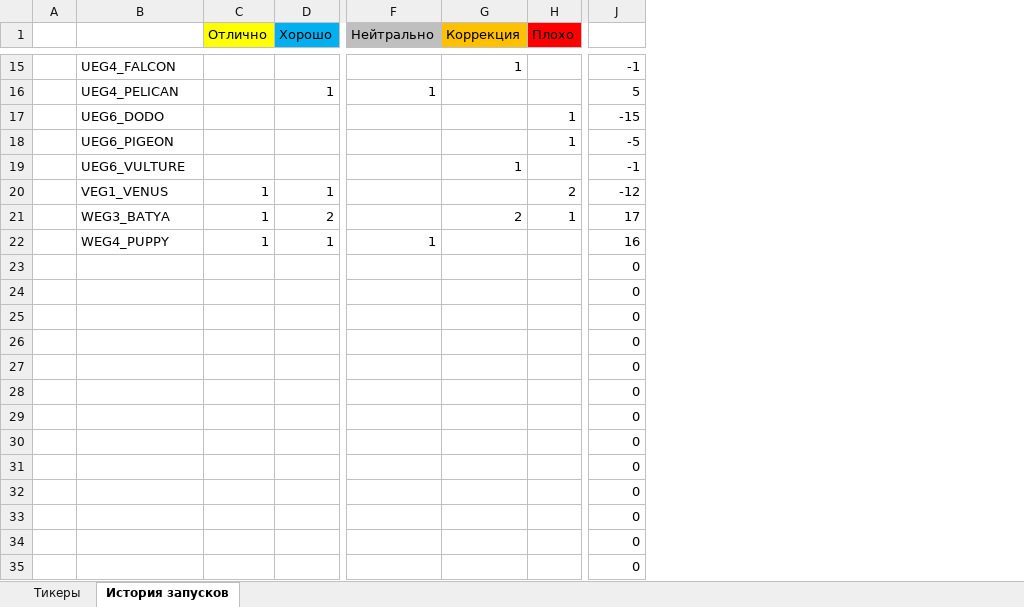
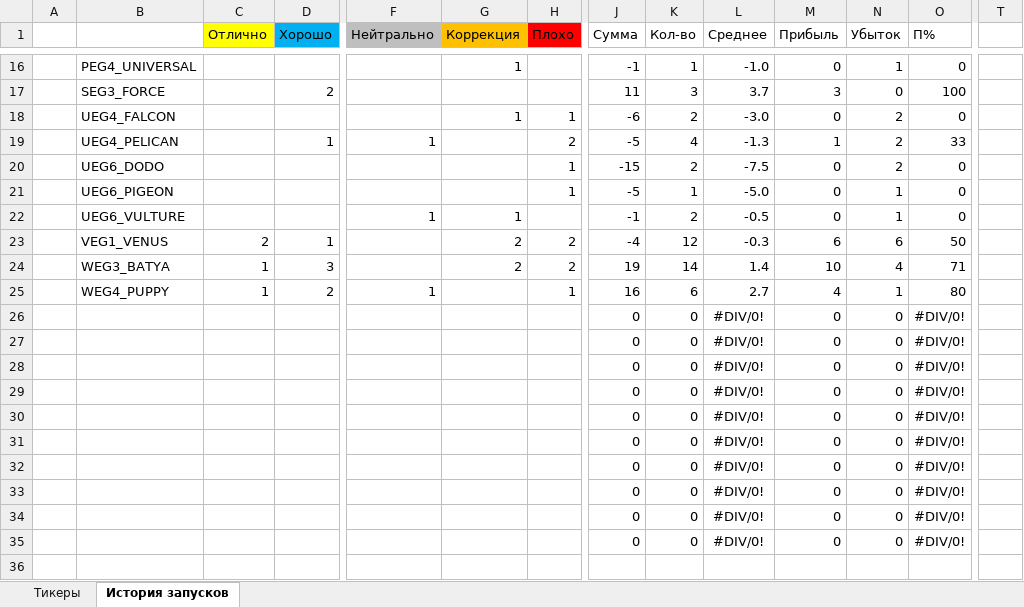
Before and after one commit to Anubis1Good/RichLaughter3, an Excel workbook: __docs/trade_data.xlsx, sheet История запусков, drawn as a sheet; only a part is shown, gaps mark what is left out; values as stored, in another font and other column widths than the file's, no borders; conditional formats not drawn; removed rows and columns are numbered as before the commit, all else as after; rows hold the shown columns only; the diff covers the shown part only; the diff names each change by its address in the sheet, - before the commit and + after, or states it on an @@ line.

Commit message:
some trade results

```diff
--- a/__docs/trade_data.xlsx (sheet История запусков)
+++ b/__docs/trade_data.xlsx (sheet История запусков)
+column K (Кол-во), row 16: 1; rows 19-23: 4 | 2 | 1 | 2 | 12; rows 25-35: 6 | 0 | 0 | 0 | 0 | 0 | 0 | 0 | 0 | 0 | 0
+column L (Среднее), row 16: -1.0; rows 19-23: -1.3 | -7.5 | -5.0 | -0.5 | -0.3; rows 25-35: 2.7 | #DIV/0! | #DIV/0! | #DIV/0! | #DIV/0! | #DIV/0! | #DIV/0! | #DIV/0! | #DIV/0! | #DIV/0! | #DIV/0!
+column M (Прибыль), row 16: 0; rows 19-23: 1 | 0 | 0 | 0 | 6; rows 25-35: 4 | 0 | 0 | 0 | 0 | 0 | 0 | 0 | 0 | 0 | 0
+column N (Убыток), row 16: 1; rows 19-23: 2 | 2 | 1 | 1 | 6; rows 25-35: 1 | 0 | 0 | 0 | 0 | 0 | 0 | 0 | 0 | 0 | 0
+column O (П%), row 16: 0; rows 19-23: 33 | 0 | 0 | 0 | 50; rows 25-35: 80 | #DIV/0! | #DIV/0! | #DIV/0! | #DIV/0! | #DIV/0! | #DIV/0! | #DIV/0! | #DIV/0! | #DIV/0! | #DIV/0!
+column T, empty
-J1: (empty)
+J1: Сумма
-B16: UEG4_FALCON
+B16: PEG4_UNIVERSAL
+row 17:  | SEG3_FORCE |  | 2 |  |  |  | 11 | 3 | 3.7 | 3 | 0 | 100
+row 18:  | UEG4_FALCON |  |  |  | 1 | 1 | -6 | 2 | -3.0 | 0 | 2 | 0
-H19 (Плохо): (empty)
+H19 (Плохо): 2
-J19 (Сумма): 5
+J19 (Сумма): -5
-F22 (Нейтрально): (empty)
+F22 (Нейтрально): 1
-C23 (Отлично): 1
+C23 (Отлично): 2
-G23 (Коррекция): (empty)
+G23 (Коррекция): 2
-J23 (Сумма): -12
+J23 (Сумма): -4
-row 21:  | WEG3_BATYA | 1 | 2 |  | 2 | 1 | 17
+row 24:  | WEG3_BATYA | 1 | 3 |  | 2 | 2 | 19 | 14 | 1.4 | 10 | 4 | 71
-D25 (Хорошо): 1
+D25 (Хорошо): 2
-H25 (Плохо): (empty)
+H25 (Плохо): 1
-row 33:  |  |  |  |  |  |  | 0
-row 34:  |  |  |  |  |  |  | 0
-row 35:  |  |  |  |  |  |  | 0
```
Also changed, not shown: 9 added rows, 8 removed rows and 10 edited cells elsewhere in this sheet, formulas that keep their value, 4 other files.
